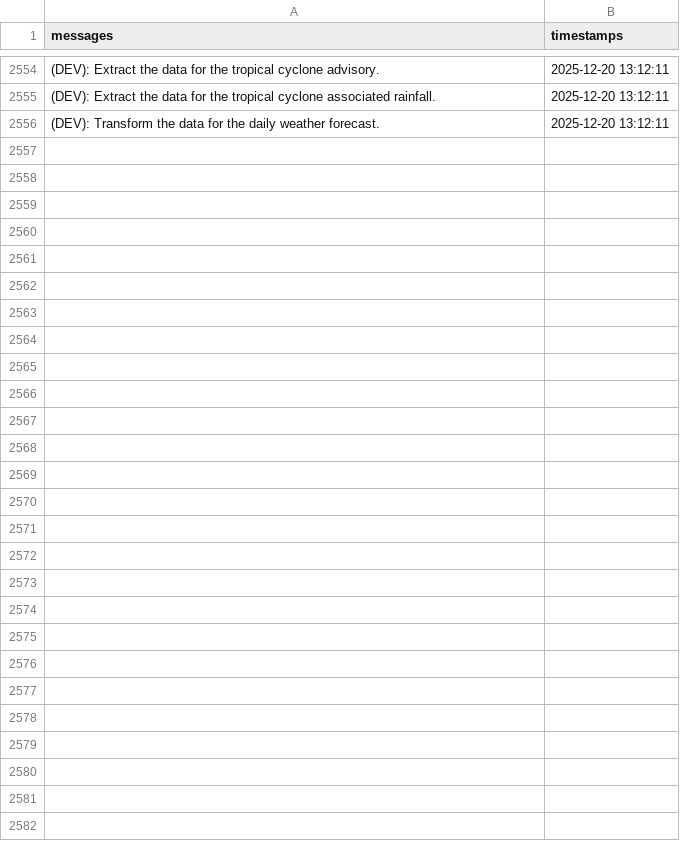
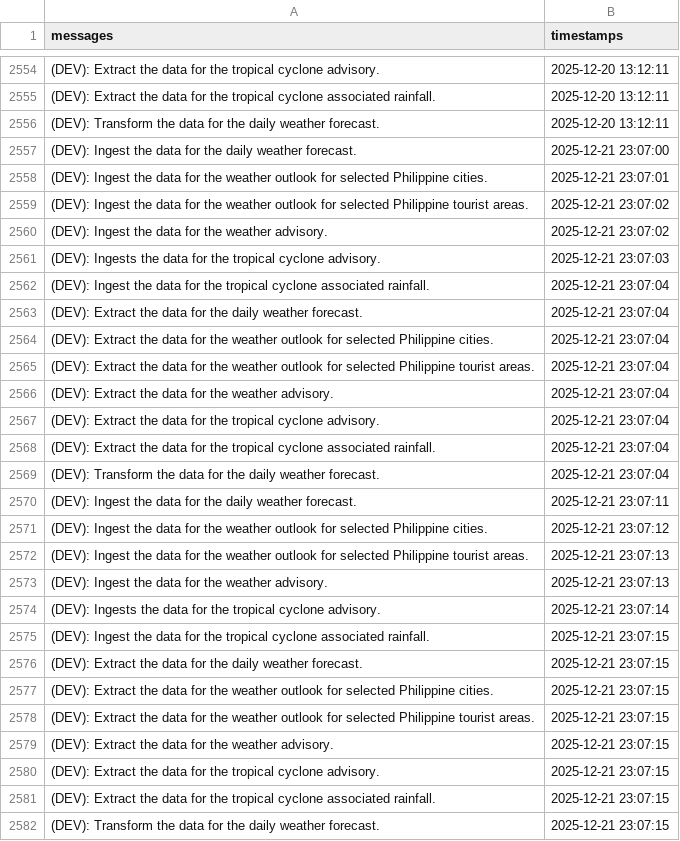
Before and after one commit to christianebacani/PAGASA-Weather-Data-Pipeline, a CSV file: src/logs/logs.csv, drawn as a sheet; only a part is shown, gaps mark what is left out; the diff names each change by its address in the sheet, - before the commit and + after, or states it on an @@ line.

Commit message:
Added new logs

```diff
--- a/src/logs/logs.csv
+++ b/src/logs/logs.csv
+row 2557: (DEV): Ingest the data for the daily weather forecast. | 2025-12-21 23:07:00
+row 2558: (DEV): Ingest the data for the weather outlook for selected Philippine cities. | 2025-12-21 23:07:01
+row 2559: (DEV): Ingest the data for the weather outlook for selected Philippine tourist areas. | 2025-12-21 23:07:02
+row 2560: (DEV): Ingest the data for the weather advisory. | 2025-12-21 23:07:02
+row 2561: (DEV): Ingests the data for the tropical cyclone advisory. | 2025-12-21 23:07:03
+row 2562: (DEV): Ingest the data for the tropical cyclone associated rainfall. | 2025-12-21 23:07:04
+row 2563: (DEV): Extract the data for the daily weather forecast. | 2025-12-21 23:07:04
+row 2564: (DEV): Extract the data for the weather outlook for selected Philippine cities. | 2025-12-21 23:07:04
+row 2565: (DEV): Extract the data for the weather outlook for selected Philippine tourist areas. | 2025-12-21 23:07:04
+row 2566: (DEV): Extract the data for the weather advisory. | 2025-12-21 23:07:04
+row 2567: (DEV): Extract the data for the tropical cyclone advisory. | 2025-12-21 23:07:04
+row 2568: (DEV): Extract the data for the tropical cyclone associated rainfall. | 2025-12-21 23:07:04
+row 2569: (DEV): Transform the data for the daily weather forecast. | 2025-12-21 23:07:04
+row 2570: (DEV): Ingest the data for the daily weather forecast. | 2025-12-21 23:07:11
+row 2571: (DEV): Ingest the data for the weather outlook for selected Philippine cities. | 2025-12-21 23:07:12
+row 2572: (DEV): Ingest the data for the weather outlook for selected Philippine tourist areas. | 2025-12-21 23:07:13
+row 2573: (DEV): Ingest the data for the weather advisory. | 2025-12-21 23:07:13
+row 2574: (DEV): Ingests the data for the tropical cyclone advisory. | 2025-12-21 23:07:14
+row 2575: (DEV): Ingest the data for the tropical cyclone associated rainfall. | 2025-12-21 23:07:15
+row 2576: (DEV): Extract the data for the daily weather forecast. | 2025-12-21 23:07:15
+row 2577: (DEV): Extract the data for the weather outlook for selected Philippine cities. | 2025-12-21 23:07:15
+row 2578: (DEV): Extract the data for the weather outlook for selected Philippine tourist areas. | 2025-12-21 23:07:15
+row 2579: (DEV): Extract the data for the weather advisory. | 2025-12-21 23:07:15
+row 2580: (DEV): Extract the data for the tropical cyclone advisory. | 2025-12-21 23:07:15
+row 2581: (DEV): Extract the data for the tropical cyclone associated rainfall. | 2025-12-21 23:07:15
+row 2582: (DEV): Transform the data for the daily weather forecast. | 2025-12-21 23:07:15
```
